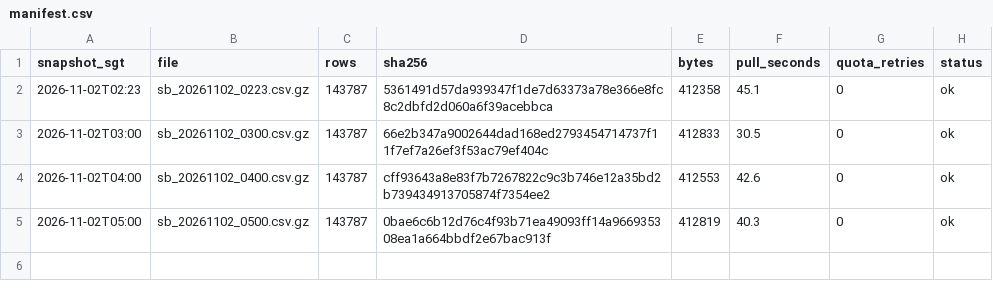
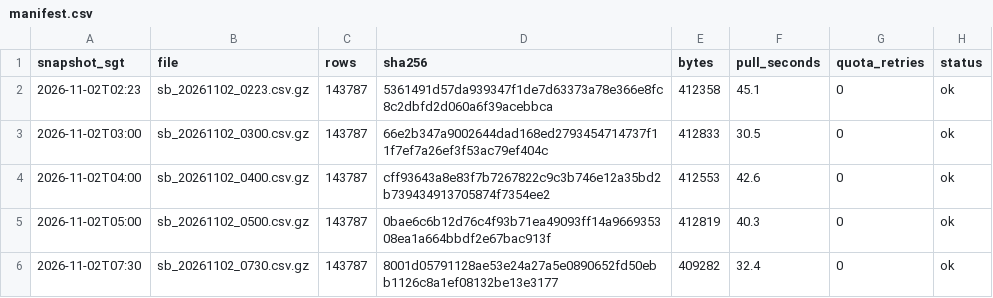
Before and after one commit to LUOaini1213/sg-bus-network-monitor, a CSV file: data/raw/speedbands/2026-11-02/manifest.csv, drawn as a sheet.

```diff
--- a/data/raw/speedbands/2026-11-02/manifest.csv
+++ b/data/raw/speedbands/2026-11-02/manifest.csv
@@ -5 +5,2 @@ snapshot_sgt,file,rows,sha256,bytes,pull_seconds,quota_retries,status
 2026-11-02T05:00,sb_20261102_0500.csv.gz,143787,0bae6c6b12d76c4f93b71ea49093ff14a966935308ea1a664bbdf2e67bac913f,412819,40.3,0,ok
+2026-11-02T07:30,sb_20261102_0730.csv.gz,143787,8001d05791128ae53e24a27a5e0890652fd50ebb1126c8a1ef08132be13e3177,409282,32.4,0,ok
```
Also changed, not shown: data/raw/incidents/2026-11-02/manifest.csv, 2 other files.
